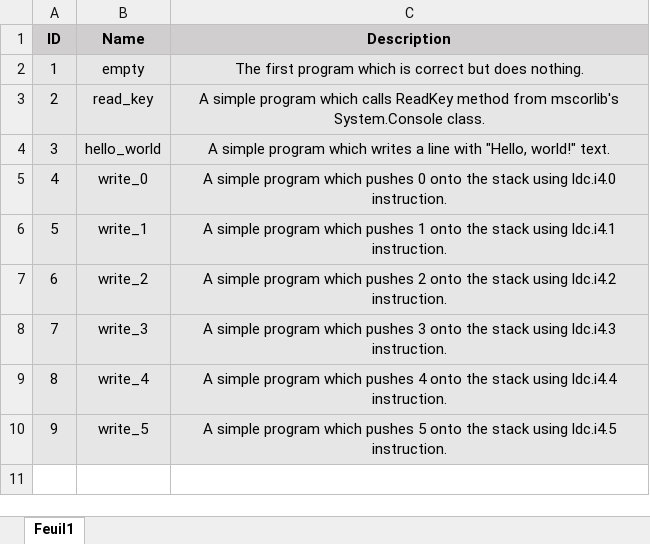
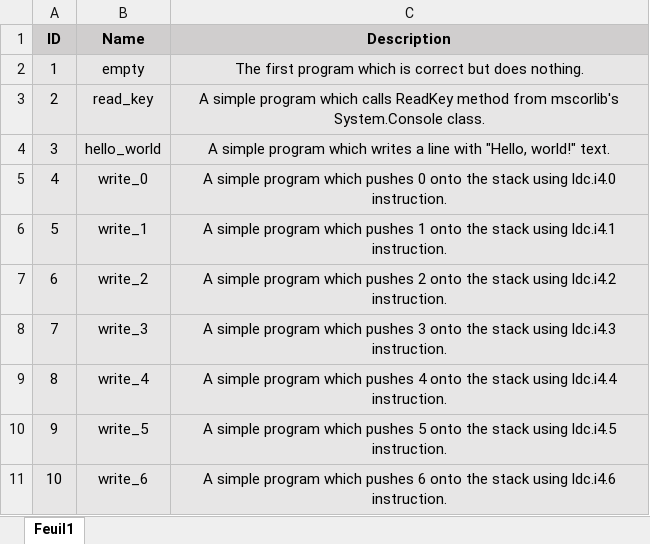
Before and after one commit to PlumpMath/CILantro, an Excel workbook: docs/test_programs.xlsx, sheet Feuil1, drawn as a sheet; values as stored, in another font and other column widths than the file's, no borders; the diff names each change by its address in the sheet, - before the commit and + after, or states it on an @@ line.

Commit message:
Program 10.

```diff
--- a/docs/test_programs.xlsx (sheet Feuil1)
+++ b/docs/test_programs.xlsx (sheet Feuil1)
+row 11: 10 | write_6 | A simple program which pushes 6 onto the stack using ldc.i4.6 instruction.
```
Also changed, not shown: 2 other files.
